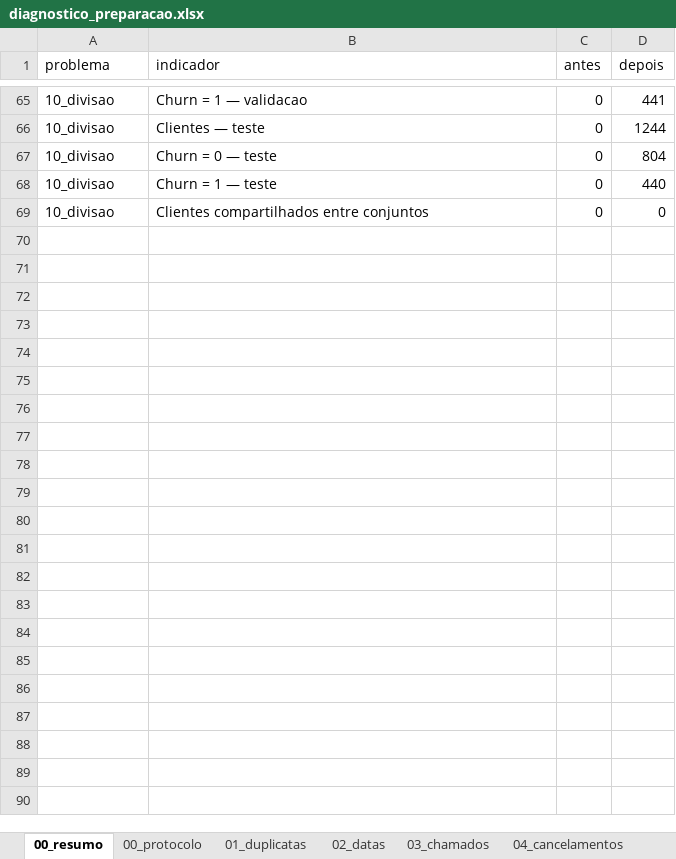
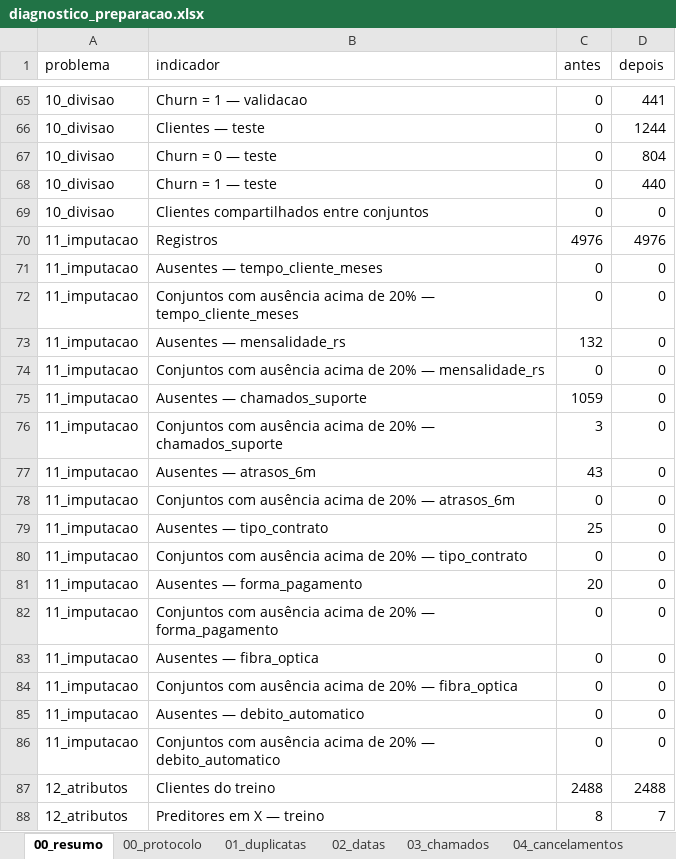
Before and after one commit to mavff/Churn_prediction_ML_approach, an Excel workbook: relatorios/diagnostico_preparacao.xlsx, sheet 00_resumo, drawn as a sheet; only a part is shown, gaps mark what is left out; values as stored, in another font and other column widths than the file's, no borders; the diff covers the shown part only; the diff names each change by its address in the sheet, - before the commit and + after, or states it on an @@ line.

```diff
--- a/relatorios/diagnostico_preparacao.xlsx (sheet 00_resumo)
+++ b/relatorios/diagnostico_preparacao.xlsx (sheet 00_resumo)
+row 70: 11_imputacao | Registros | 4976 | 4976
+row 71: 11_imputacao | Ausentes — tempo_cliente_meses | 0 | 0
+row 72: 11_imputacao | Conjuntos com ausência acima de 20% — tempo_cliente_meses | 0 | 0
+row 73: 11_imputacao | Ausentes — mensalidade_rs | 132 | 0
+row 74: 11_imputacao | Conjuntos com ausência acima de 20% — mensalidade_rs | 0 | 0
+row 75: 11_imputacao | Ausentes — chamados_suporte | 1059 | 0
+row 76: 11_imputacao | Conjuntos com ausência acima de 20% — chamados_suporte | 3 | 0
+row 77: 11_imputacao | Ausentes — atrasos_6m | 43 | 0
+row 78: 11_imputacao | Conjuntos com ausência acima de 20% — atrasos_6m | 0 | 0
+row 79: 11_imputacao | Ausentes — tipo_contrato | 25 | 0
+row 80: 11_imputacao | Conjuntos com ausência acima de 20% — tipo_contrato | 0 | 0
+row 81: 11_imputacao | Ausentes — forma_pagamento | 20 | 0
+row 82: 11_imputacao | Conjuntos com ausência acima de 20% — forma_pagamento | 0 | 0
+row 83: 11_imputacao | Ausentes — fibra_optica | 0 | 0
+row 84: 11_imputacao | Conjuntos com ausência acima de 20% — fibra_optica | 0 | 0
+row 85: 11_imputacao | Ausentes — debito_automatico | 0 | 0
+row 86: 11_imputacao | Conjuntos com ausência acima de 20% — debito_automatico | 0 | 0
+row 87: 12_atributos | Clientes do treino | 2488 | 2488
+row 88: 12_atributos | Preditores em X — treino | 8 | 7
```
Also changed, not shown: 10 added rows elsewhere in this sheet, sheet 00_protocolo, other sheet tabs, 29 other files.
